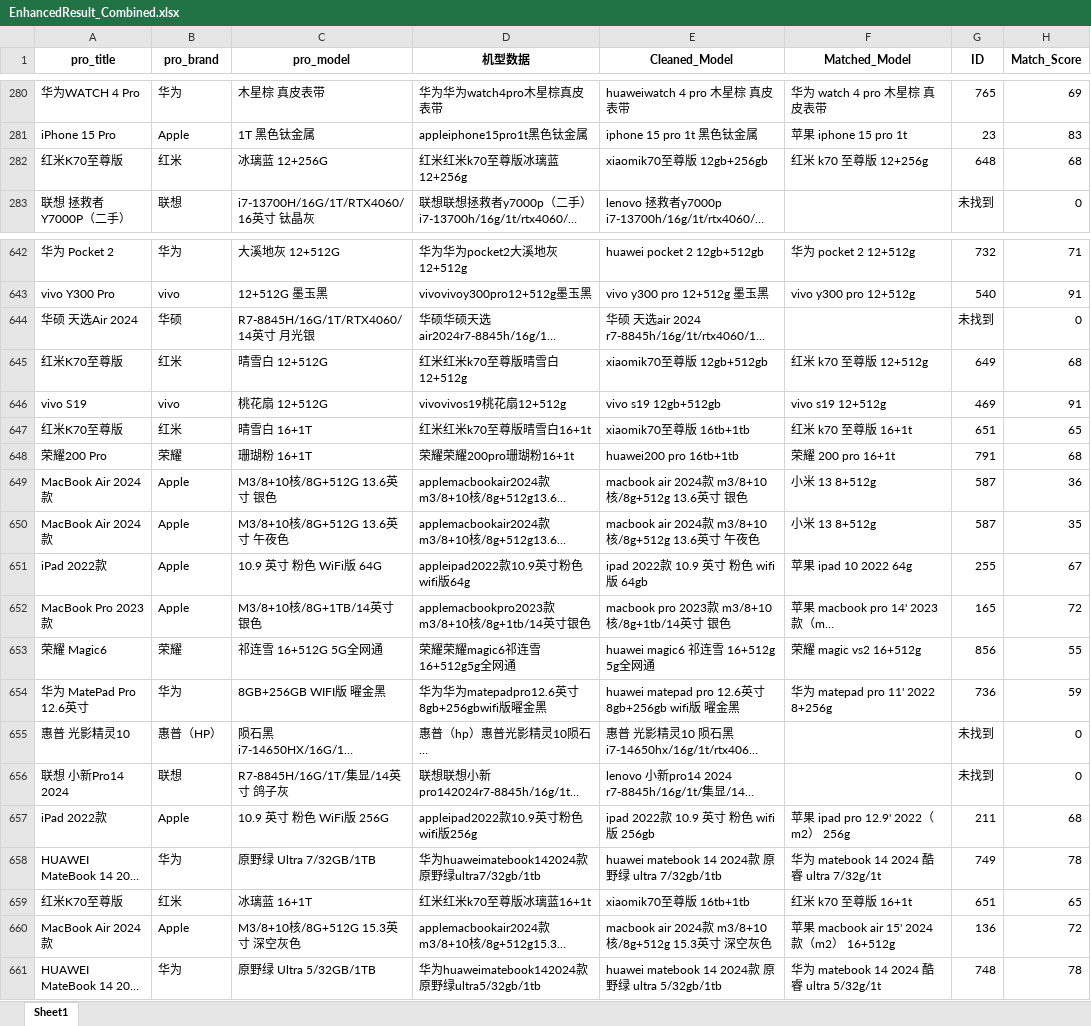
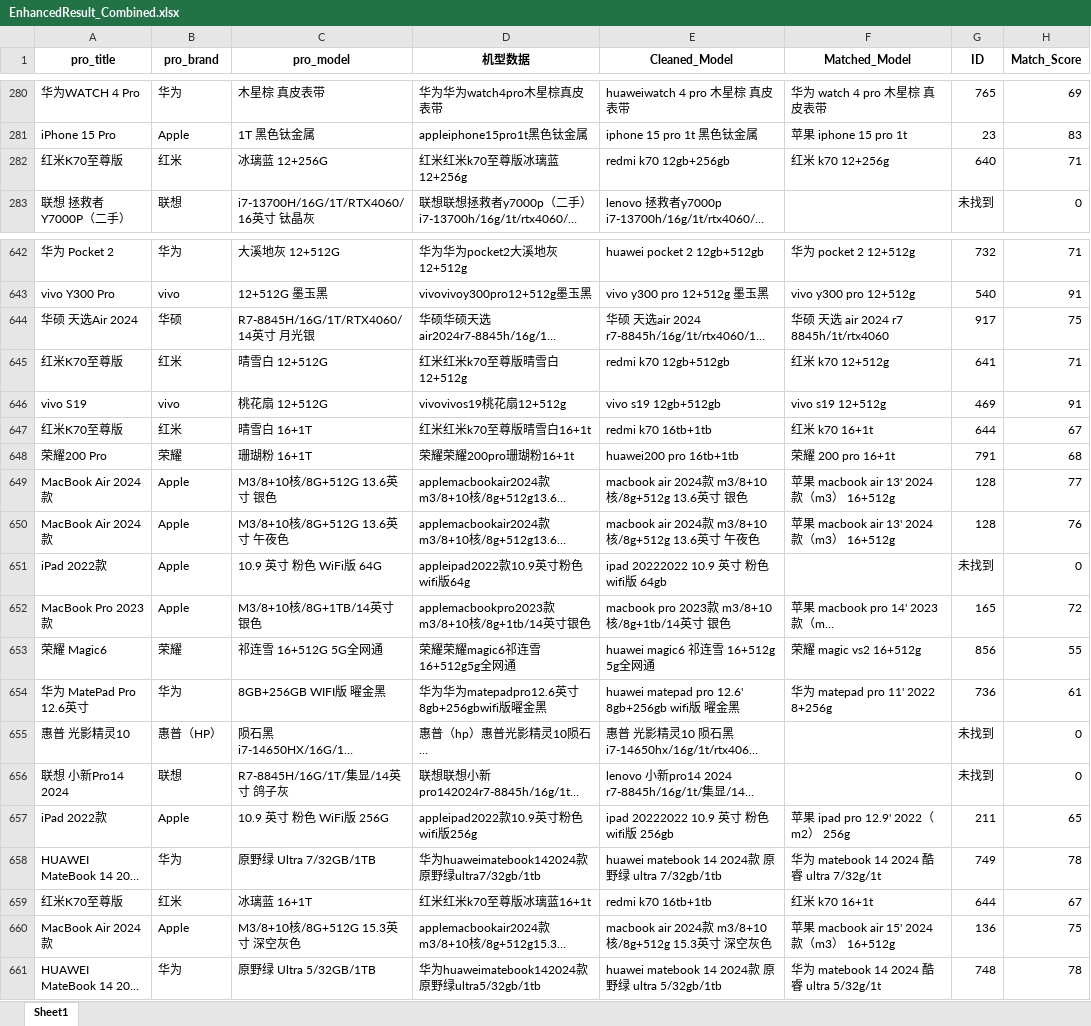
Before and after one commit to YonglinChann/myWork, an Excel workbook: Python/Equipments/EnhancedResult_Combined.xlsx, sheet Sheet1, drawn as a sheet; only a part is shown, gaps mark what is left out; long unchanged cells end in …; values as stored, in another font and other column widths than the file's, no borders; the diff covers the shown part only; the diff names each change by its address in the sheet, - before the commit and + after, or states it on an @@ line.

```diff
--- a/Python/Equipments/EnhancedResult_Combined.xlsx (sheet Sheet1)
+++ b/Python/Equipments/EnhancedResult_Combined.xlsx (sheet Sheet1)
-E282 (Cleaned_Model): xiaomik70至尊版 12gb+256gb
+E282 (Cleaned_Model): redmi k70 12gb+256gb
-F282 (Matched_Model): 红米 k70 至尊版 12+256g
+F282 (Matched_Model): 红米 k70 12+256g
-G282 (ID): 648
+G282 (ID): 640
-H282 (Match_Score): 68
+H282 (Match_Score): 71
-F644 (Matched_Model): (empty)
+F644 (Matched_Model): 华硕 天选 air 2024 r7 8845h/1t/rtx4060
-G644 (ID): 未找到
+G644 (ID): 917
-H644 (Match_Score): 0
+H644 (Match_Score): 75
-E645 (Cleaned_Model): xiaomik70至尊版 12gb+512gb
+E645 (Cleaned_Model): redmi k70 12gb+512gb
-F645 (Matched_Model): 红米 k70 至尊版 12+512g
+F645 (Matched_Model): 红米 k70 12+512g
-G645 (ID): 649
+G645 (ID): 641
-H645 (Match_Score): 68
+H645 (Match_Score): 71
-E647 (Cleaned_Model): xiaomik70至尊版 16tb+1tb
+E647 (Cleaned_Model): redmi k70 16tb+1tb
-F647 (Matched_Model): 红米 k70 至尊版 16+1t
+F647 (Matched_Model): 红米 k70 16+1t
-G647 (ID): 651
+G647 (ID): 644
-H647 (Match_Score): 65
+H647 (Match_Score): 67
-F649:F650 (Matched_Model): 小米 13 8+512g
+F649:F650 (Matched_Model): 苹果 macbook air 13' 2024款（m3） 16+512g
-G649:G650 (ID): 587
+G649:G650 (ID): 128
-H649 (Match_Score): 36
+H649 (Match_Score): 77
-H650 (Match_Score): 35
+H650 (Match_Score): 76
-E651 (Cleaned_Model): ipad 2022款 10.9 英寸 粉色 wifi版 64gb
+E651 (Cleaned_Model): ipad 20222022 10.9 英寸 粉色 wifi版 64gb
-F651 (Matched_Model): 苹果 ipad 10 2022 64g
+F651 (Matched_Model): (empty)
-G651 (ID): 255
+G651 (ID): 未找到
-H651 (Match_Score): 67
+H651 (Match_Score): 0
-E654 (Cleaned_Model): huawei matepad pro 12.6英寸 8gb+256gb wifi版 曜金黑
+E654 (Cleaned_Model): huawei matepad pro 12.6' 8gb+256gb wifi版 曜金黑
-H654 (Match_Score): 59
+H654 (Match_Score): 61
-E657 (Cleaned_Model): ipad 2022款 10.9 英寸 粉色 wifi版 256gb
+E657 (Cleaned_Model): ipad 20222022 10.9 英寸 粉色 wifi版 256gb
-H657 (Match_Score): 68
+H657 (Match_Score): 65
-E659 (Cleaned_Model): xiaomik70至尊版 16tb+1tb
+E659 (Cleaned_Model): redmi k70 16tb+1tb
-F659 (Matched_Model): 红米 k70 至尊版 16+1t
+F659 (Matched_Model): 红米 k70 16+1t
-G659 (ID): 651
+G659 (ID): 644
-H659 (Match_Score): 65
+H659 (Match_Score): 67
-F660 (Matched_Model): 苹果 macbook air 15' 2024款（m2） 16+512g
+F660 (Matched_Model): 苹果 macbook air 15' 2024款（m3） 16+512g
-H660 (Match_Score): 72
+H660 (Match_Score): 75
```
Also changed, not shown: 839 edited cells elsewhere in this sheet, Python/Equipments/机型表.xlsx, 2 other files.
